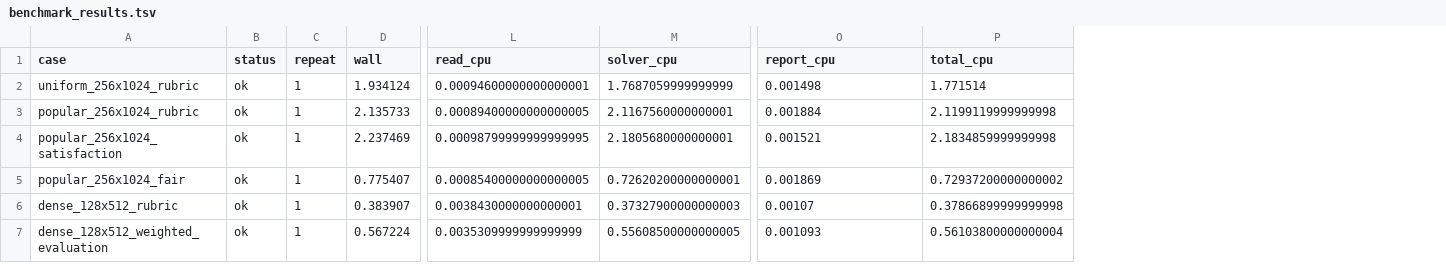
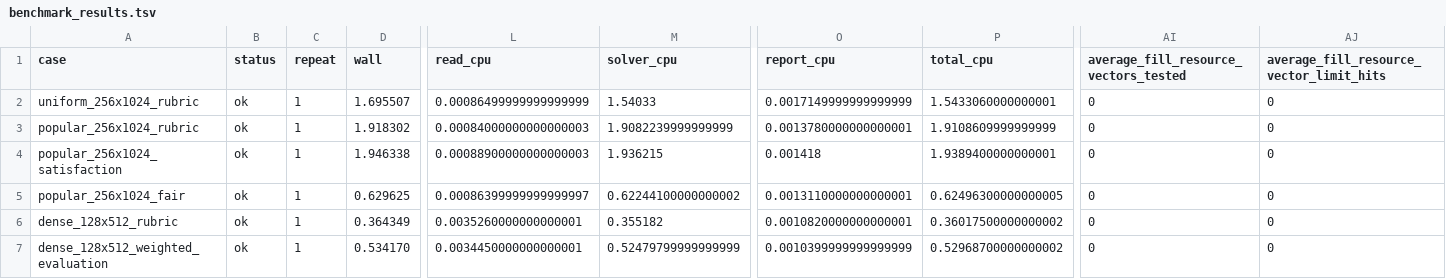
Before and after one commit to meteosimaji/lab-assignment-solver, a TSV file: docs/benchmark_results.tsv, drawn as a sheet; only a part is shown, gaps mark what is left out; the diff covers the shown part only; the diff names each change by its address in the sheet, - before the commit and + after, or states it on an @@ line.

Commit message:
Add bounded average-fill target engine

```diff
--- a/docs/benchmark_results.tsv
+++ b/docs/benchmark_results.tsv
+column AI, rows 1-7: average_fill_resource_vectors_tested | 0 | 0 | 0 | 0 | 0 | 0
+column AJ, rows 1-7: average_fill_resource_vector_limit_hits | 0 | 0 | 0 | 0 | 0 | 0
-D2 (wall): 1.934124
+D2 (wall): 1.695507
-L2 (read_cpu): 0.00094600000000000001
+L2 (read_cpu): 0.00086499999999999999
-M2 (solver_cpu): 1.7687059999999999
+M2 (solver_cpu): 1.54033
-O2 (report_cpu): 0.001498
+O2 (report_cpu): 0.0017149999999999999
-P2 (total_cpu): 1.771514
+P2 (total_cpu): 1.5433060000000001
-D3 (wall): 2.135733
+D3 (wall): 1.918302
-L3 (read_cpu): 0.00089400000000000005
+L3 (read_cpu): 0.00084000000000000003
-M3 (solver_cpu): 2.1167560000000001
+M3 (solver_cpu): 1.9082239999999999
-O3 (report_cpu): 0.001884
+O3 (report_cpu): 0.0013780000000000001
-P3 (total_cpu): 2.1199119999999998
+P3 (total_cpu): 1.9108609999999999
-D4 (wall): 2.237469
+D4 (wall): 1.946338
-L4 (read_cpu): 0.00098799999999999995
+L4 (read_cpu): 0.00088900000000000003
-M4 (solver_cpu): 2.1805680000000001
+M4 (solver_cpu): 1.936215
-O4 (report_cpu): 0.001521
+O4 (report_cpu): 0.001418
-P4 (total_cpu): 2.1834859999999998
+P4 (total_cpu): 1.9389400000000001
-D5 (wall): 0.775407
+D5 (wall): 0.629625
-L5 (read_cpu): 0.00085400000000000005
+L5 (read_cpu): 0.00086399999999999997
-M5 (solver_cpu): 0.72620200000000001
+M5 (solver_cpu): 0.62244100000000002
-O5 (report_cpu): 0.001869
+O5 (report_cpu): 0.0013110000000000001
-P5 (total_cpu): 0.72937200000000002
+P5 (total_cpu): 0.62496300000000005
-D6 (wall): 0.383907
+D6 (wall): 0.364349
-L6 (read_cpu): 0.0038430000000000001
+L6 (read_cpu): 0.0035260000000000001
-M6 (solver_cpu): 0.37327900000000003
+M6 (solver_cpu): 0.355182
-O6 (report_cpu): 0.00107
+O6 (report_cpu): 0.0010820000000000001
-P6 (total_cpu): 0.37866899999999998
+P6 (total_cpu): 0.36017500000000002
-D7 (wall): 0.567224
+D7 (wall): 0.534170
-L7 (read_cpu): 0.0035309999999999999
+L7 (read_cpu): 0.0034450000000000001
-M7 (solver_cpu): 0.55608500000000005
+M7 (solver_cpu): 0.52479799999999999
-O7 (report_cpu): 0.001093
+O7 (report_cpu): 0.0010399999999999999
-P7 (total_cpu): 0.56103800000000004
+P7 (total_cpu): 0.52968700000000002
```
Also changed, not shown: 46 edited cells elsewhere in this file, 8 other files.
